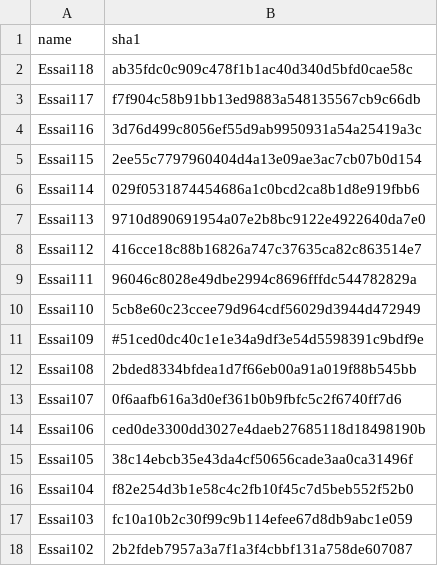
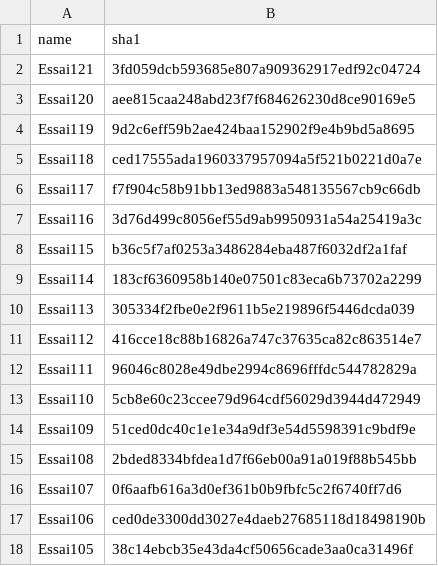
Before and after one commit to Mmellet/MonstreSonore, a CSV file: corpus_essais.csv, drawn as a sheet; only a part is shown; the shorter side is filled out with more unchanged rows.

Commit message:
Update corpus_essais.csv

```diff
--- a/corpus_essais.csv
+++ b/corpus_essais.csv
@@ -1,8 +1,11 @@
 name,sha1
-Essai118,ab35fdc0c909c478f1b1ac40d340d5bfd0cae58c
+Essai121,3fd059dcb593685e807a909362917edf92c04724
+Essai120,aee815caa248abd23f7f684626230d8ce90169e5
+Essai119,9d2c6eff59b2ae424baa152902f9e4b9bd5a8695
+Essai118,ced17555ada1960337957094a5f521b0221d0a7e
 Essai117,f7f904c58b91bb13ed9883a548135567cb9c66db
 Essai116,3d76d499c8056ef55d9ab9950931a54a25419a3c
-Essai115,2ee55c7797960404d4a13e09ae3ac7cb07b0d154
-Essai114,029f0531874454686a1c0bcd2ca8b1d8e919fbb6
-Essai113,9710d890691954a07e2b8bc9122e4922640da7e0
+Essai115,b36c5f7af0253a3486284eba487f6032df2a1faf
+Essai114,183cf6360958b140e07501c83eca6b73702a2299
+Essai113,305334f2fbe0e2f9611b5e219896f5446dcda039
 Essai112,416cce18c88b16826a747c37635ca82c863514e7
@@ -10,3 +13,3 @@ Essai111,96046c8028e49dbe2994c8696fffdc544782829a
 Essai110,5cb8e60c23ccee79d964cdf56029d3944d472949
-Essai109,#51ced0dc40c1e1e34a9df3e54d5598391c9bdf9e
+Essai109,51ced0dc40c1e1e34a9df3e54d5598391c9bdf9e
 Essai108,2bded8334bfdea1d7f66eb00a91a019f88b545bb
```
